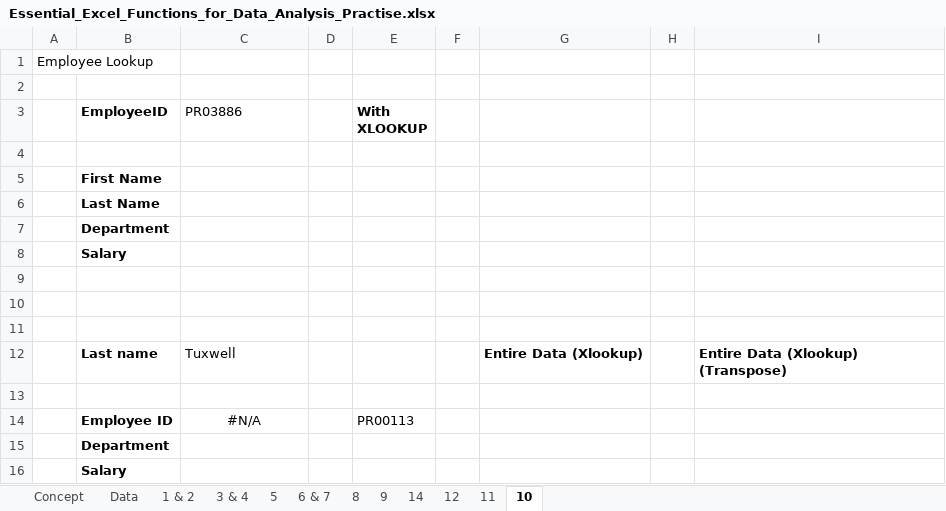
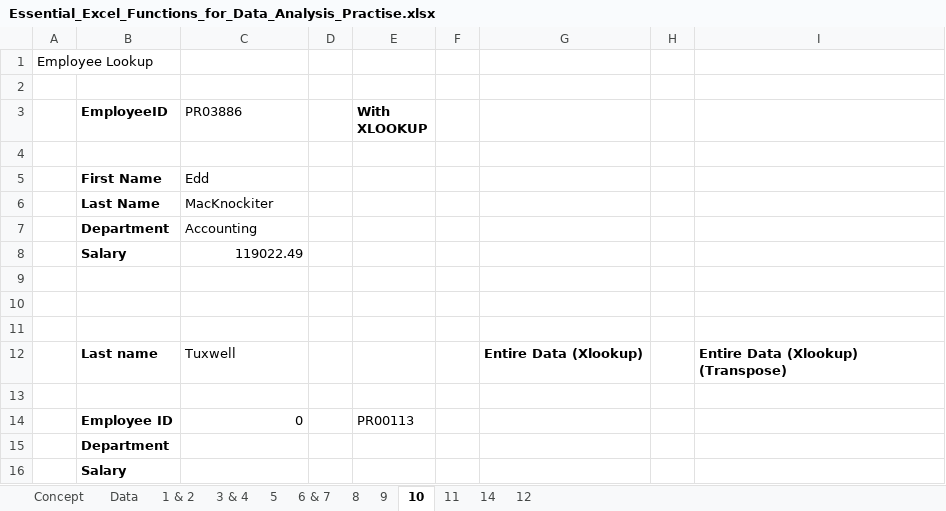
Before and after one commit to surajadkhari/Employee-Data-Insights, an Excel workbook: Essential_Excel_Functions_for_Data_Analysis_Practise.xlsx, sheet 10, drawn as a sheet; values as stored, in another font and other column widths than the file's, no borders; the diff names each change by its address in the sheet, - before the commit and + after, or states it on an @@ line.

```diff
--- a/Essential_Excel_Functions_for_Data_Analysis_Practise.xlsx (sheet 10)
+++ b/Essential_Excel_Functions_for_Data_Analysis_Practise.xlsx (sheet 10)
@@ sheet tab order changed: Concept | Data | 1 & 2 | 3 & 4 | 5 | 6 & 7 | 8 | 9 | 10 | 11 | 14 | 12 @@
-C5 (PR03886): (empty)
+C5 (PR03886): Edd
-C6 (PR03886): (empty)
+C6 (PR03886): MacKnockiter
-C7 (PR03886): (empty)
+C7 (PR03886): Accounting
-C8 (PR03886): (empty)
+C8 (PR03886): 119022.49
-C14 (PR03886): #N/A
+C14 (PR03886): 0
-C14 alignment: center
+C14 alignment: right
```
Also changed, not shown: 1 other file.
